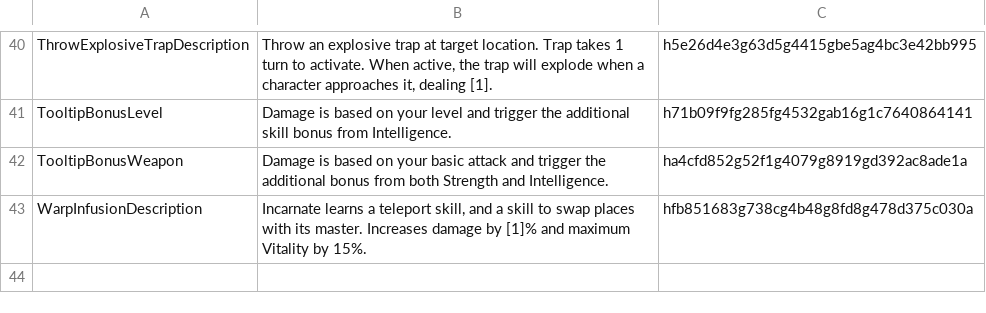
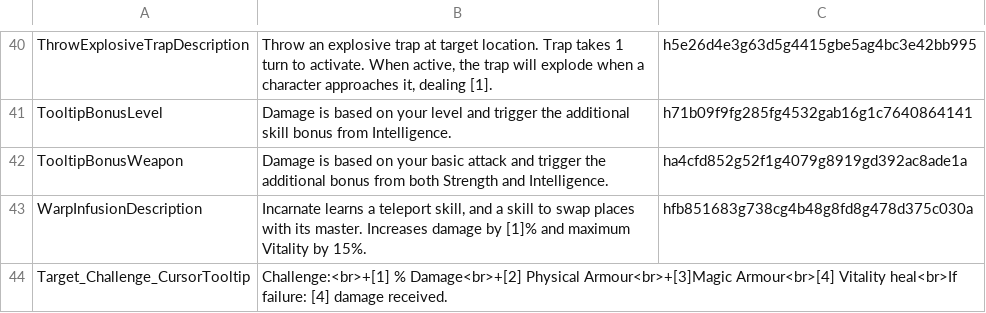
Before and after one commit to LuxenBZH/Vanilla-Plus, a TSV file: Mods/lx_enhanced_divine_combat_3ff156e2-289e-4dac-81f5-a44e3e304163/Localization/Skills.tsv, drawn as a sheet; only a part is shown, gaps mark what is left out; the diff names each change by its address in the sheet, - before the commit and + after, or states it on an @@ line.

```diff
--- a/Mods/lx_enhanced_divine_combat_3ff156e2-289e-4dac-81f5-a44e3e304163/Localization/Skills.tsv
+++ b/Mods/lx_enhanced_divine_combat_3ff156e2-289e-4dac-81f5-a44e3e304163/Localization/Skills.tsv
+row 44: Target_Challenge_CursorTooltip | Challenge:<br>+[1] % Damage<br>+[2] Physical Armour<br>+[3]Magic Armour<br>[4] Vitality heal<br>If failure: [4] damage received.
```
Also changed, not shown: Mods/lx_enhanced_divine_combat_3ff156e2-289e-4dac-81f5-a44e3e304163/Localization/Talents.tsv, 10 other files.
